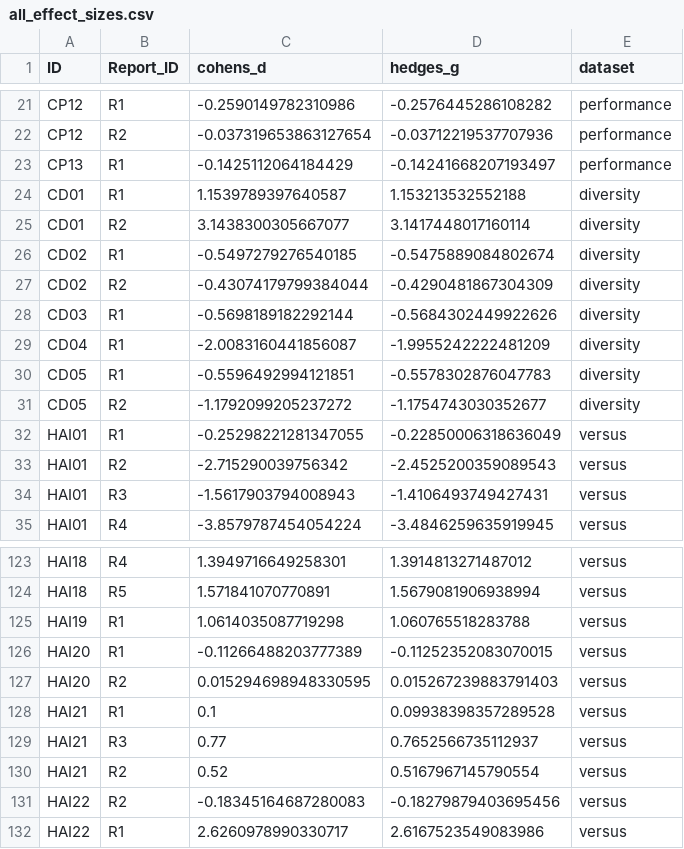
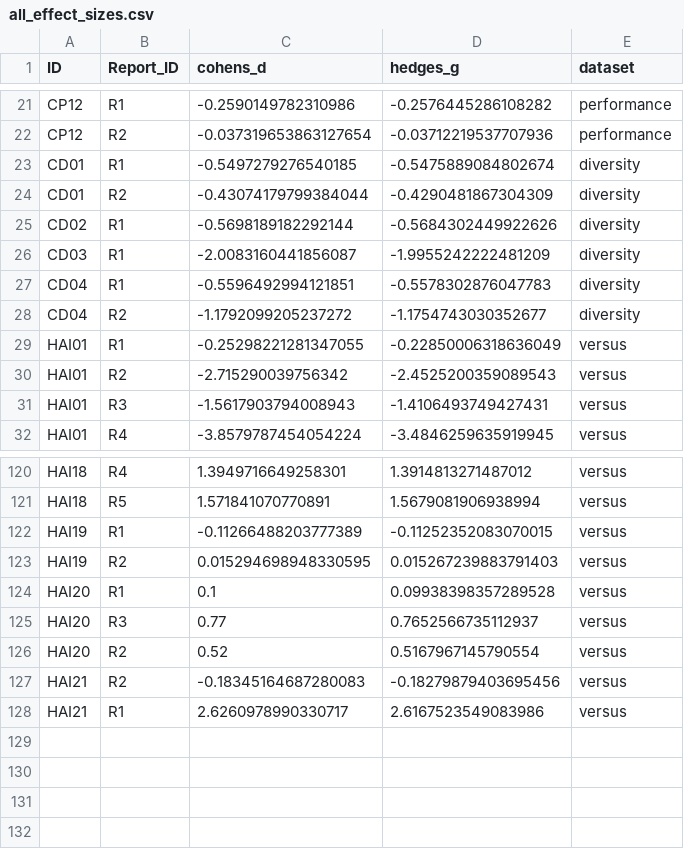
Before and after one commit to NiklasSH/20052025_x441NHxMetaAnalysisCreativity, a CSV file: Plots/all_effect_sizes.csv, drawn as a sheet; only a part is shown, gaps mark what is left out.

```diff
--- a/Plots/all_effect_sizes.csv
+++ b/Plots/all_effect_sizes.csv
@@ -22,11 +22,8 @@ CP12,R1,-0.2590149782310986,-0.2576445286108282,performance
 CP12,R2,-0.037319653863127654,-0.03712219537707936,performance
-CP13,R1,-0.1425112064184429,-0.14241668207193497,performance
-CD01,R1,1.1539789397640587,1.153213532552188,diversity
-CD01,R2,3.1438300305667077,3.1417448017160114,diversity
-CD02,R1,-0.5497279276540185,-0.5475889084802674,diversity
-CD02,R2,-0.43074179799384044,-0.4290481867304309,diversity
-CD03,R1,-0.5698189182292144,-0.5684302449922626,diversity
-CD04,R1,-2.0083160441856087,-1.9955242222481209,diversity
-CD05,R1,-0.5596492994121851,-0.5578302876047783,diversity
-CD05,R2,-1.1792099205237272,-1.1754743030352677,diversity
+CD01,R1,-0.5497279276540185,-0.5475889084802674,diversity
+CD01,R2,-0.43074179799384044,-0.4290481867304309,diversity
+CD02,R1,-0.5698189182292144,-0.5684302449922626,diversity
+CD03,R1,-2.0083160441856087,-1.9955242222481209,diversity
+CD04,R1,-0.5596492994121851,-0.5578302876047783,diversity
+CD04,R2,-1.1792099205237272,-1.1754743030352677,diversity
 HAI01,R1,-0.25298221281347055,-0.22850006318636049,versus
@@ -124,9 +121,8 @@ HAI18,R4,1.3949716649258301,1.3914813271487012,versus
 HAI18,R5,1.571841070770891,1.5679081906938994,versus
-HAI19,R1,1.0614035087719298,1.060765518283788,versus
-HAI20,R1,-0.11266488203777389,-0.11252352083070015,versus
-HAI20,R2,0.015294698948330595,0.015267239883791403,versus
-HAI21,R1,0.1,0.09938398357289528,versus
-HAI21,R3,0.77,0.7652566735112937,versus
-HAI21,R2,0.52,0.5167967145790554,versus
-HAI22,R2,-0.18345164687280083,-0.18279879403695456,versus
-HAI22,R1,2.6260978990330717,2.6167523549083986,versus
+HAI19,R1,-0.11266488203777389,-0.11252352083070015,versus
+HAI19,R2,0.015294698948330595,0.015267239883791403,versus
+HAI20,R1,0.1,0.09938398357289528,versus
+HAI20,R3,0.77,0.7652566735112937,versus
+HAI20,R2,0.52,0.5167967145790554,versus
+HAI21,R2,-0.18345164687280083,-0.18279879403695456,versus
+HAI21,R1,2.6260978990330717,2.6167523549083986,versus
```
Also changed, not shown: Data/Human-AI_Creative_Performance.csv, Data/Human-AI_Diversity.csv, 48 other files.
